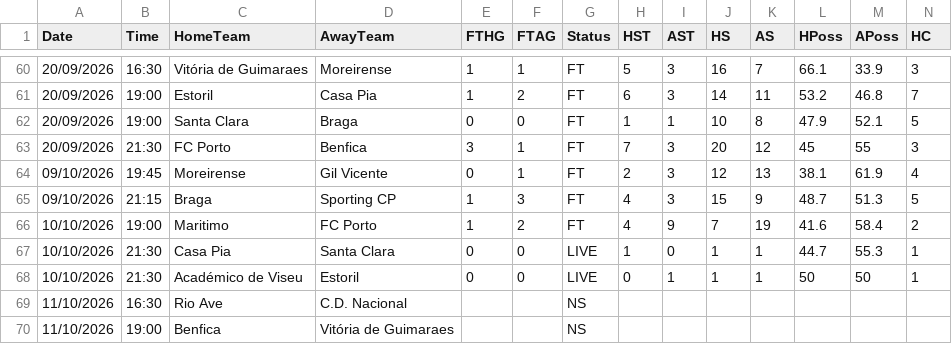
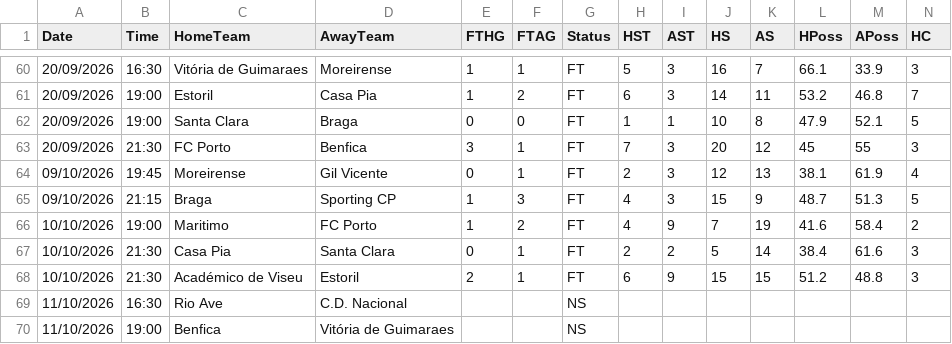
Before and after one commit to yorsbedoya-ui/pizarra-de-pronosticos, a CSV file: data/live/P1.csv, drawn as a sheet; only a part is shown, gaps mark what is left out; removed rows and columns are numbered as before the commit, all else as after; rows hold the shown columns only; the diff names each change by its address in the sheet, - before the commit and + after, or states it on an @@ line.

```diff
--- a/data/live/P1.csv
+++ b/data/live/P1.csv
-row 67: 10/10/2026 | 21:30 | Casa Pia | Santa Clara | 0 | 0 | LIVE | 1 | 0 | 1 | 1 | 44.7 | 55.3 | 1
-row 68: 10/10/2026 | 21:30 | Académico de Viseu | Estoril | 0 | 0 | LIVE | 0 | 1 | 1 | 1 | 50 | 50 | 1
+row 67: 10/10/2026 | 21:30 | Casa Pia | Santa Clara | 0 | 1 | FT | 2 | 2 | 5 | 14 | 38.4 | 61.6 | 3
+row 68: 10/10/2026 | 21:30 | Académico de Viseu | Estoril | 2 | 1 | FT | 6 | 9 | 15 | 15 | 51.2 | 48.8 | 3
```
Also changed, not shown: data/live/F1.csv, data/live/I1.csv, 3 other files.
